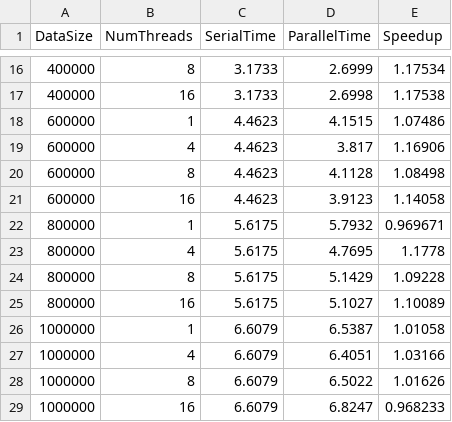
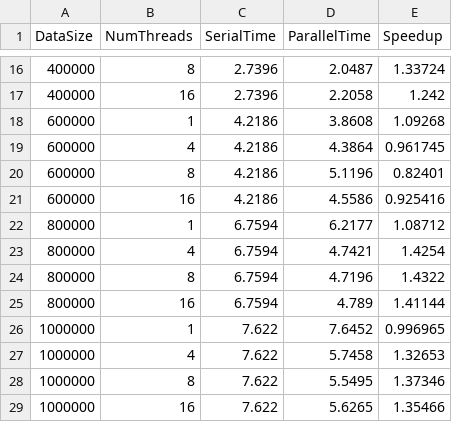
Before and after one commit to guillermoArr/K-Means-OMP, a CSV file: output/speedups.csv, drawn as a sheet; only a part is shown, gaps mark what is left out; the diff covers the shown part only.

```diff
--- a/output/speedups.csv
+++ b/output/speedups.csv
@@ -16,14 +16,14 @@ DataSize,NumThreads,SerialTime,ParallelTime,Speedup
-400000,8,3.1733,2.6999,1.17534
-400000,16,3.1733,2.6998,1.17538
-600000,1,4.4623,4.1515,1.07486
-600000,4,4.4623,3.817,1.16906
-600000,8,4.4623,4.1128,1.08498
-600000,16,4.4623,3.9123,1.14058
-800000,1,5.6175,5.7932,0.969671
-800000,4,5.6175,4.7695,1.1778
-800000,8,5.6175,5.1429,1.09228
-800000,16,5.6175,5.1027,1.10089
-1000000,1,6.6079,6.5387,1.01058
-1000000,4,6.6079,6.4051,1.03166
-1000000,8,6.6079,6.5022,1.01626
-1000000,16,6.6079,6.8247,0.968233
+400000,8,2.7396,2.0487,1.33724
+400000,16,2.7396,2.2058,1.242
+600000,1,4.2186,3.8608,1.09268
+600000,4,4.2186,4.3864,0.961745
+600000,8,4.2186,5.1196,0.82401
+600000,16,4.2186,4.5586,0.925416
+800000,1,6.7594,6.2177,1.08712
+800000,4,6.7594,4.7421,1.4254
+800000,8,6.7594,4.7196,1.4322
+800000,16,6.7594,4.789,1.41144
+1000000,1,7.622,7.6452,0.996965
+1000000,4,7.622,5.7458,1.32653
+1000000,8,7.622,5.5495,1.37346
+1000000,16,7.622,5.6265,1.35466
```
Also changed, not shown: 42 edited cells elsewhere in this file, 1 other file.
